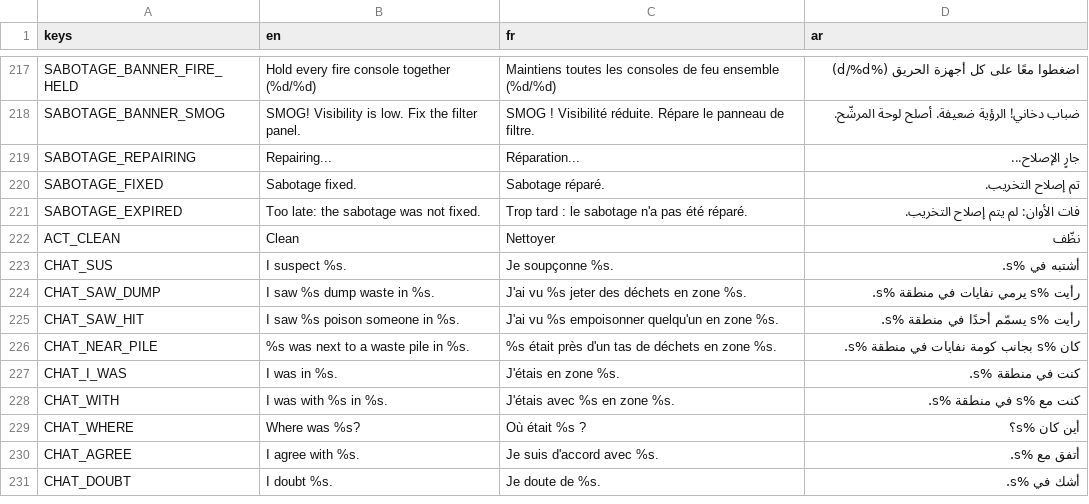
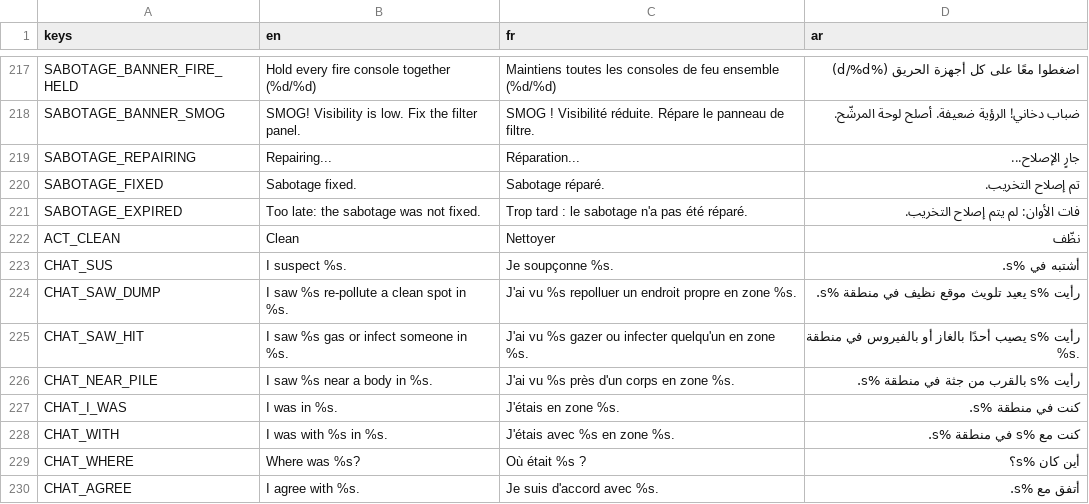
Before and after one commit to Faouzi-Blibech/EcoSus-Uncycled, a CSV file: client/i18n/strings.csv, drawn as a sheet; only a part is shown, gaps mark what is left out; the shorter side is filled out with more unchanged rows.

Commit message:
client: chat lines say re-pollute (v2 meaning)
CHAT_SAW_DUMP, CHAT_SAW_HIT and CHAT_NEAR_PILE reworded for the v2 rules (EN, FR, AR; slot order unchanged). The French and Arabic lines are machine-written and need a native check.

```diff
--- a/client/i18n/strings.csv
+++ b/client/i18n/strings.csv
@@ -223,5 +223,5 @@ ACT_CLEAN,Clean,Nettoyer,نظّف
 CHAT_SUS,I suspect %s.,Je soupçonne %s.,أشتبه في %s.
-CHAT_SAW_DUMP,I saw %s dump waste in %s.,J'ai vu %s jeter des déchets en zone %s.,رأيت %s يرمي نفايات في منطقة %s.
-CHAT_SAW_HIT,I saw %s poison someone in %s.,J'ai vu %s empoisonner quelqu'un en zone %s.,رأيت %s يسمّم أحدًا في منطقة %s.
-CHAT_NEAR_PILE,%s was next to a waste pile in %s.,%s était près d'un tas de déchets en zone %s.,كان %s بجانب كومة نفايات في منطقة %s.
+CHAT_SAW_DUMP,I saw %s re-pollute a clean spot in %s.,J'ai vu %s repolluer un endroit propre en zone %s.,رأيت %s يعيد تلويث موقع نظيف في منطقة %s.
+CHAT_SAW_HIT,I saw %s gas or infect someone in %s.,J'ai vu %s gazer ou infecter quelqu'un en zone %s.,رأيت %s يصيب أحدًا بالغاز أو بالفيروس في منطقة %s.
+CHAT_NEAR_PILE,I saw %s near a body in %s.,J'ai vu %s près d'un corps en zone %s.,رأيت %s بالقرب من جثة في منطقة %s.
 CHAT_I_WAS,I was in %s.,J'étais en zone %s.,كنت في منطقة %s.
```
